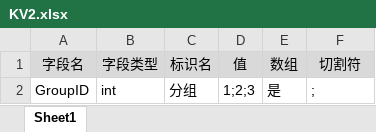
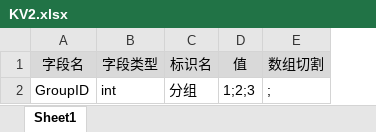
Before and after one commit to davyxu/tabtoy, an Excel workbook: v3/example/KV2.xlsx, sheet Sheet1, drawn as a sheet; values as stored, in another font and other column widths than the file's, no borders; removed rows and columns are numbered as before the commit, all else as after; the diff names each change by its address in the sheet, - before the commit and + after, or states it on an @@ line.

```diff
--- a/v3/example/KV2.xlsx (sheet Sheet1)
+++ b/v3/example/KV2.xlsx (sheet Sheet1)
-column E (数组), row 2: 是
-E1: 切割符
+E1: 数组切割
```
Also changed, not shown: v3/example/Data.xlsx, v3/example/Data2.xlsx, 37 other files.
